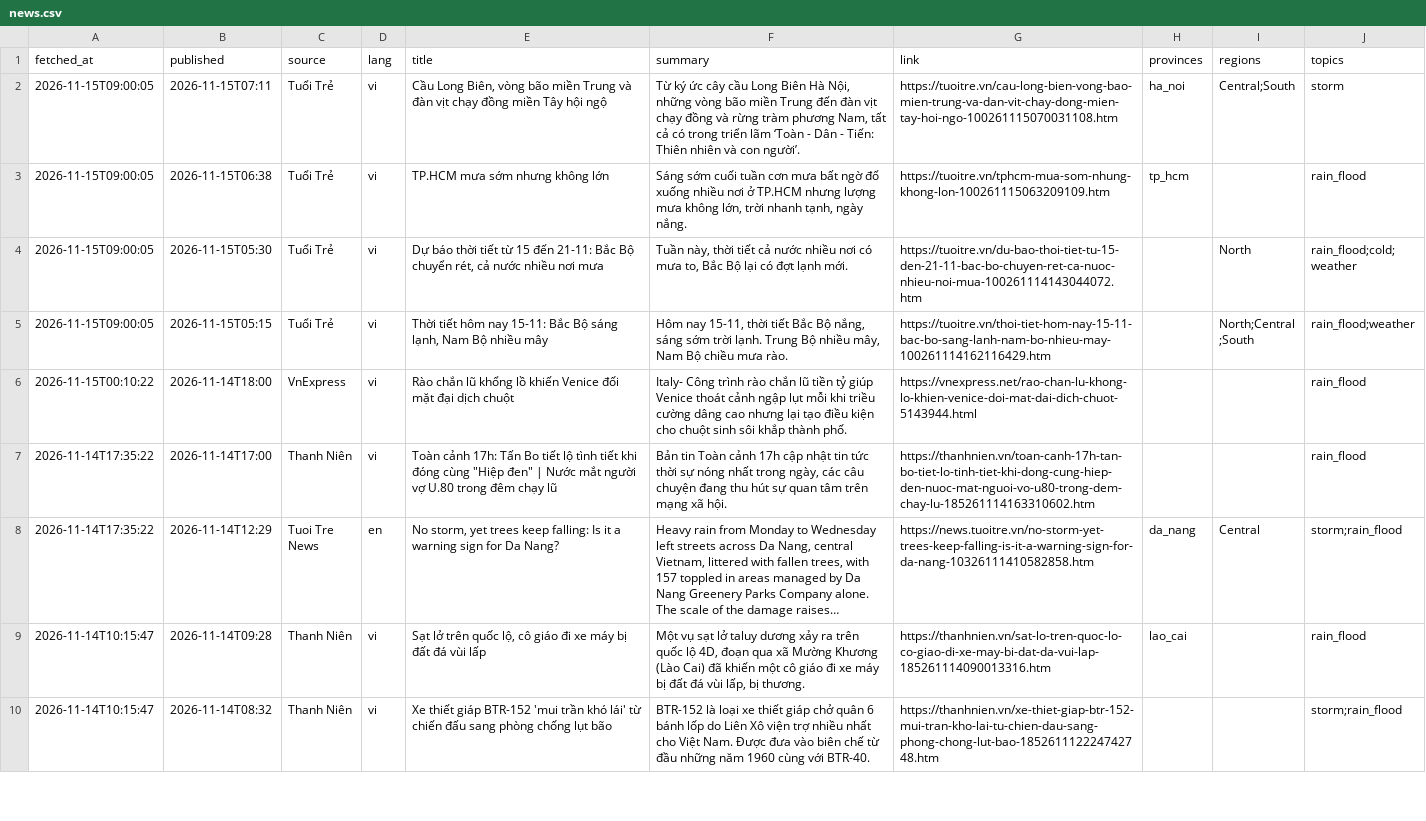
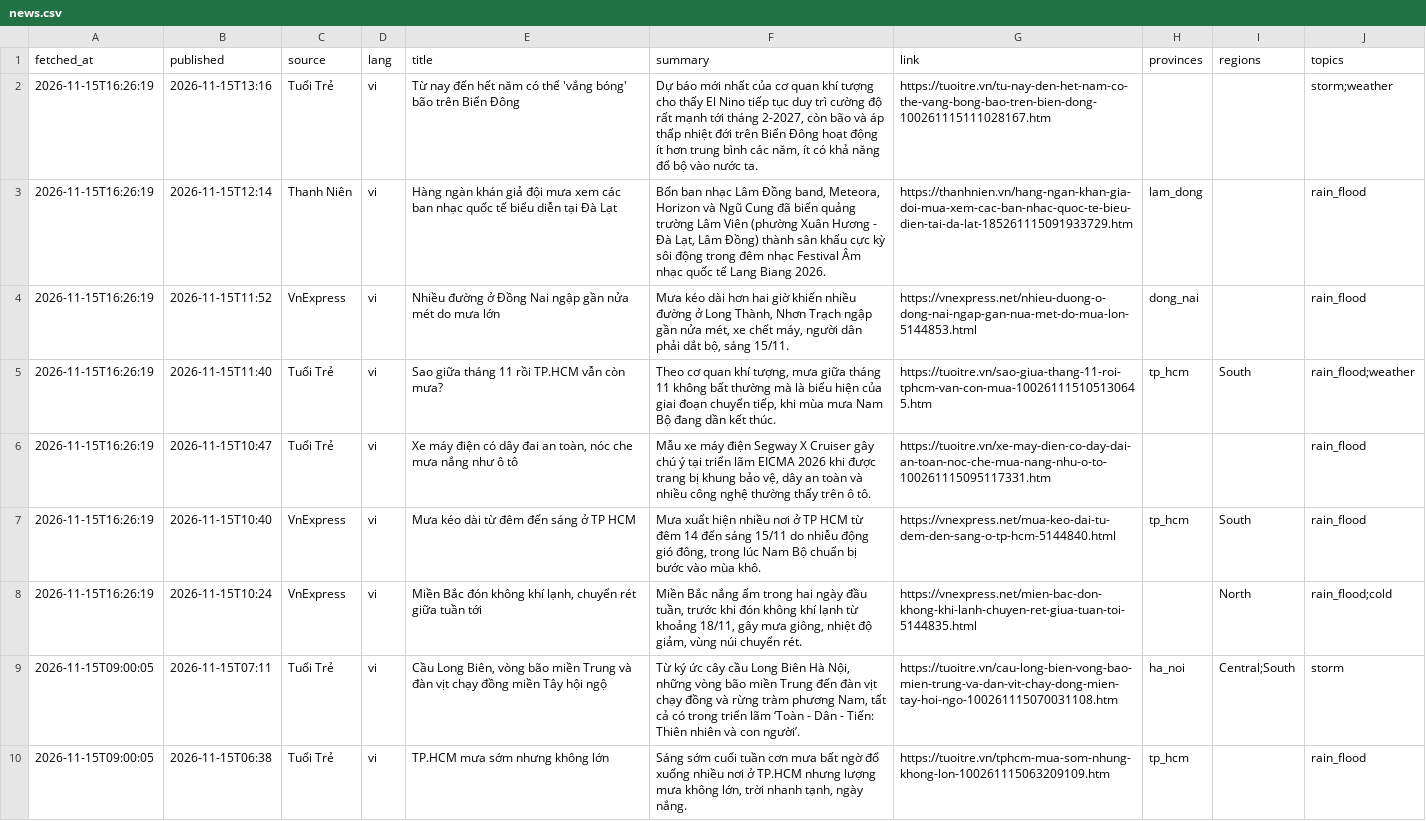
Before and after one commit to Kalu-Cassano/weather-aqi-vn, a CSV file: live/realtime/news.csv, drawn as a sheet; only a part is shown; the shorter side is filled out with more unchanged rows; long unchanged cells end in ….

```diff
--- a/live/realtime/news.csv
+++ b/live/realtime/news.csv
@@ -1,2 +1,9 @@
 fetched_at,published,source,lang,title,summary,link,provinces,regions,topics
+2026-11-15T16:26:19,2026-11-15T13:16,Tuổi Trẻ,vi,Từ nay đến hết năm có thể 'vắng bóng' bão trên Biển Đông,"Dự báo mới nhất của cơ quan khí tượng cho thấy El Nino tiếp tục duy trì cường độ rất mạnh tới tháng 2-2027, còn bão và áp thấp nhiệt đới trên Biển Đông hoạt động ít hơn trung bình các năm, ít có khả năng đổ bộ vào nước ta.",https://tuoitre.vn/tu-nay-den-het-nam-co-the-vang-bong-bao-tren-bien-dong-100261115111028167.htm,,,storm;weather
+2026-11-15T16:26:19,2026-11-15T12:14,Thanh Niên,vi,Hàng ngàn khán giả đội mưa xem các ban nhạc quốc tế biểu diễn tại Đà Lạt,"Bốn ban nhạc Lâm Đồng band, Meteora, Horizon và Ngũ Cung đã biến quảng trường Lâm Viên (phường Xuân Hương - Đà Lạt, Lâm Đồng) thành sân khấu cực kỳ sôi động trong đêm nhạc Festival Âm nhạc quốc tế Lang Biang 2026.",https://thanhnien.vn/hang-ngan-khan-gia-doi-mua-xem-cac-ban-nhac-quoc-te-bieu-dien-tai-da-lat-185261115091933729.htm,lam_dong,,rain_flood
+2026-11-15T16:26:19,2026-11-15T11:52,VnExpress,vi,Nhiều đường ở Đồng Nai ngập gần nửa mét do mưa lớn,"Mưa kéo dài hơn hai giờ khiến nhiều đường ở Long Thành, Nhơn Trạch ngập gần nửa mét, xe chết máy, người dân phải dắt bộ, sáng 15/11.",https://vnexpress.net/nhieu-duong-o-dong-nai-ngap-gan-nua-met-do-mua-lon-5144853.html,dong_nai,,rain_flood
+2026-11-15T16:26:19,2026-11-15T11:40,Tuổi Trẻ,vi,Sao giữa tháng 11 rồi TP.HCM vẫn còn mưa?,"Theo cơ quan khí tượng, mưa giữa tháng 11 không bất thường mà là biểu hiện của giai đoạn chuyển tiếp, khi mùa mưa Nam Bộ đang dần kết thúc.",https://tuoitre.vn/sao-giua-thang-11-roi-tphcm-van-con-mua-100261115105130645.htm,tp_hcm,South,rain_flood;weather
+2026-11-15T16:26:19,2026-11-15T10:47,Tuổi Trẻ,vi,"Xe máy điện có dây đai an toàn, nóc che mưa nắng như ô tô","Mẫu xe máy điện Segway X Cruiser gây chú ý tại triển lãm EICMA 2026 khi được trang bị khung bảo vệ, dây an toàn và nhiều công nghệ thường thấy trên ô tô.",https://tuoitre.vn/xe-may-dien-co-day-dai-an-toan-noc-che-mua-nang-nhu-o-to-100261115095117331.htm,,,rain_flood
+2026-11-15T16:26:19,2026-11-15T10:40,VnExpress,vi,Mưa kéo dài từ đêm đến sáng ở TP HCM,"Mưa xuất hiện nhiều nơi ở TP HCM từ đêm 14 đến sáng 15/11 do nhiễu động gió đông, trong lúc Nam Bộ chuẩn bị bước vào mùa khô.",https://vnexpress.net/mua-keo-dai-tu-dem-den-sang-o-tp-hcm-5144840.html,tp_hcm,South,rain_flood
+2026-11-15T16:26:19,2026-11-15T10:24,VnExpress,vi,"Miền Bắc đón không khí lạnh, chuyển rét giữa tuần tới","Miền Bắc nắng ấm trong hai ngày đầu tuần, trước khi đón không khí lạnh từ khoảng 18/11, gây mưa giông, nhiệt độ giảm, vùng núi chuyển rét.",https://vnexpress.net/mien-bac-don-khong-khi-lanh-chuyen-ret-giua-tuan-toi-5144835.html,,North,rain_flood;cold
 2026-11-15T09:00:05,2026-11-15T07:11,Tuổi Trẻ,vi,"Cầu Long Biên, vòng bão miền Trung và đàn vịt chạy đồng miền Tây hội ngộ","Từ ký ức cây cầu Long Biên Hà Nội, những vòng bão miền Trung đến đàn vịt chạy đồng và rừng tràm phương Nam, tất cả có trong triển lãm ‘Toàn - Dân - Tiến: Thiên nhiên và con người’.",https://tuoitre.vn/cau-long-bien-vong-bao-mien-trung-va-dan-vit-chay-dong-mien-tay-hoi-ngo-100261115070031108.htm,ha_noi,Central;South,storm
```
Also changed, not shown: live/realtime/aq_current.csv, live/realtime/weather_current.csv, 2 other files.
